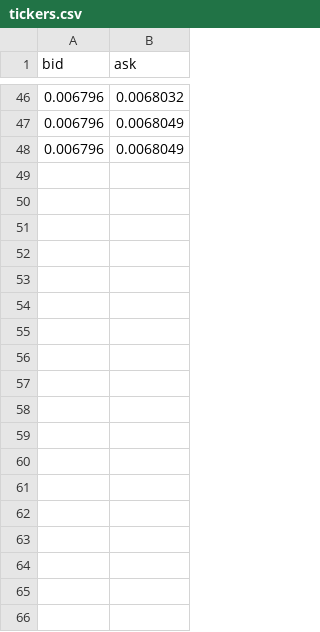
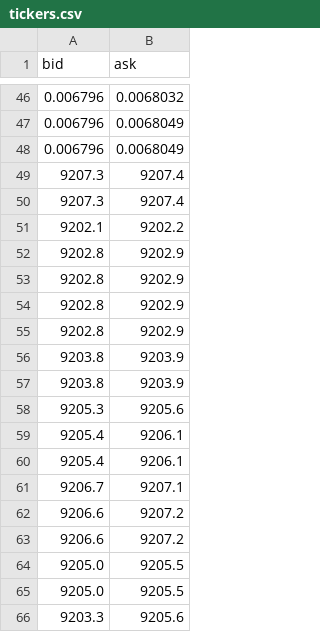
Before and after one commit to cecilmalone/ml-trader, a CSV file: tickers.csv, drawn as a sheet; only a part is shown, gaps mark what is left out; the diff names each change by its address in the sheet, - before the commit and + after, or states it on an @@ line.

```diff
--- a/tickers.csv
+++ b/tickers.csv
+row 49: 9207.3 | 9207.4
+row 50: 9207.3 | 9207.4
+row 51: 9202.1 | 9202.2
+row 52: 9202.8 | 9202.9
+row 53: 9202.8 | 9202.9
+row 54: 9202.8 | 9202.9
+row 55: 9202.8 | 9202.9
+row 56: 9203.8 | 9203.9
+row 57: 9203.8 | 9203.9
+row 58: 9205.3 | 9205.6
+row 59: 9205.4 | 9206.1
+row 60: 9205.4 | 9206.1
+row 61: 9206.7 | 9207.1
+row 62: 9206.6 | 9207.2
+row 63: 9206.6 | 9207.2
+row 64: 9205.0 | 9205.5
+row 65: 9205.0 | 9205.5
+row 66: 9203.3 | 9205.6
```
Also changed, not shown: 4 other files.
